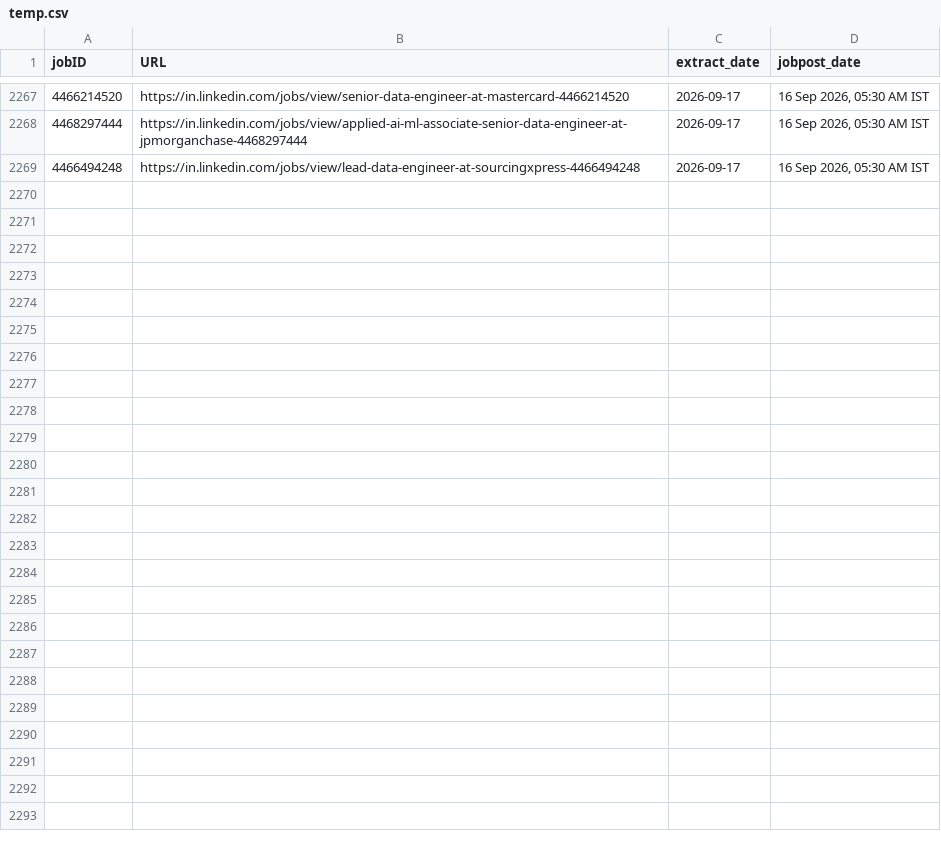
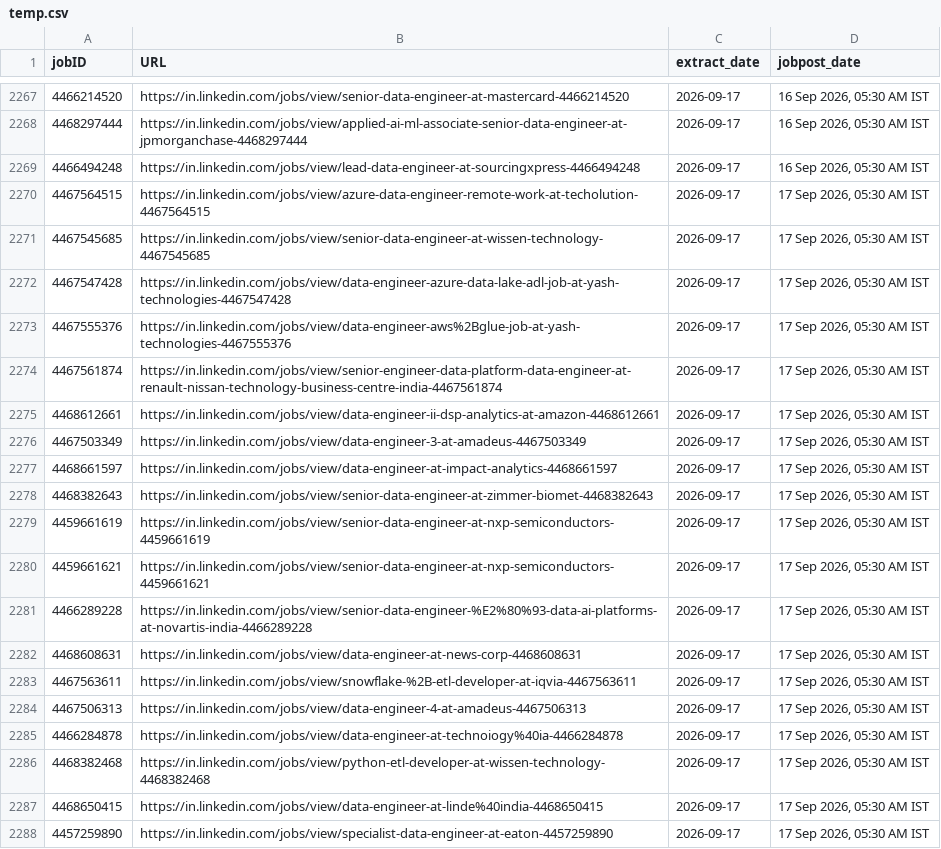
Before and after one commit to Nilkamal-m/ecomdata, a CSV file: temp.csv, drawn as a sheet; only a part is shown, gaps mark what is left out; the diff covers the shown part only.

```diff
--- a/temp.csv
+++ b/temp.csv
@@ -2269 +2269,20 @@ jobID,URL,extract_date,jobpost_date
 4466494248,https://in.linkedin.com/jobs/view/lead-data-engineer-at-sourcingxpress-4466494248,2026-09-17,"16 Sep 2026, 05:30 AM IST"
+4467564515,https://in.linkedin.com/jobs/view/azure-data-engineer-remote-work-at-techolution-4467564515,2026-09-17,"17 Sep 2026, 05:30 AM IST"
+4467545685,https://in.linkedin.com/jobs/view/senior-data-engineer-at-wissen-technology-4467545685,2026-09-17,"17 Sep 2026, 05:30 AM IST"
+4467547428,https://in.linkedin.com/jobs/view/data-engineer-azure-data-lake-adl-job-at-yash-technologies-4467547428,2026-09-17,"17 Sep 2026, 05:30 AM IST"
+4467555376,https://in.linkedin.com/jobs/view/data-engineer-aws%2Bglue-job-at-yash-technologies-4467555376,2026-09-17,"17 Sep 2026, 05:30 AM IST"
+4467561874,https://in.linkedin.com/jobs/view/senior-engineer-data-platform-data-engineer-at-renault-nissan-technology-business-centre-india-4467561874,2026-09-17,"17 Sep 2026, 05:30 AM IST"
+4468612661,https://in.linkedin.com/jobs/view/data-engineer-ii-dsp-analytics-at-amazon-4468612661,2026-09-17,"17 Sep 2026, 05:30 AM IST"
+4467503349,https://in.linkedin.com/jobs/view/data-engineer-3-at-amadeus-4467503349,2026-09-17,"17 Sep 2026, 05:30 AM IST"
+4468661597,https://in.linkedin.com/jobs/view/data-engineer-at-impact-analytics-4468661597,2026-09-17,"17 Sep 2026, 05:30 AM IST"
+4468382643,https://in.linkedin.com/jobs/view/senior-data-engineer-at-zimmer-biomet-4468382643,2026-09-17,"17 Sep 2026, 05:30 AM IST"
+4459661619,https://in.linkedin.com/jobs/view/senior-data-engineer-at-nxp-semiconductors-4459661619,2026-09-17,"17 Sep 2026, 05:30 AM IST"
+4459661621,https://in.linkedin.com/jobs/view/senior-data-engineer-at-nxp-semiconductors-4459661621,2026-09-17,"17 Sep 2026, 05:30 AM IST"
+4466289228,https://in.linkedin.com/jobs/view/senior-data-engineer-%E2%80%93-data-ai-platforms-at-novartis-india-4466289228,2026-09-17,"17 Sep 2026, 05:30 AM IST"
+4468608631,https://in.linkedin.com/jobs/view/data-engineer-at-news-corp-4468608631,2026-09-17,"17 Sep 2026, 05:30 AM IST"
+4467563611,https://in.linkedin.com/jobs/view/snowflake-%2B-etl-developer-at-iqvia-4467563611,2026-09-17,"17 Sep 2026, 05:30 AM IST"
+4467506313,https://in.linkedin.com/jobs/view/data-engineer-4-at-amadeus-4467506313,2026-09-17,"17 Sep 2026, 05:30 AM IST"
+4466284878,https://in.linkedin.com/jobs/view/data-engineer-at-technoiogy%40ia-4466284878,2026-09-17,"17 Sep 2026, 05:30 AM IST"
+4468382468,https://in.linkedin.com/jobs/view/python-etl-developer-at-wissen-technology-4468382468,2026-09-17,"17 Sep 2026, 05:30 AM IST"
+4468650415,https://in.linkedin.com/jobs/view/data-engineer-at-linde%40india-4468650415,2026-09-17,"17 Sep 2026, 05:30 AM IST"
+4457259890,https://in.linkedin.com/jobs/view/specialist-data-engineer-at-eaton-4457259890,2026-09-17,"17 Sep 2026, 05:30 AM IST"
```
Also changed, not shown: 22 added rows elsewhere in this file.
